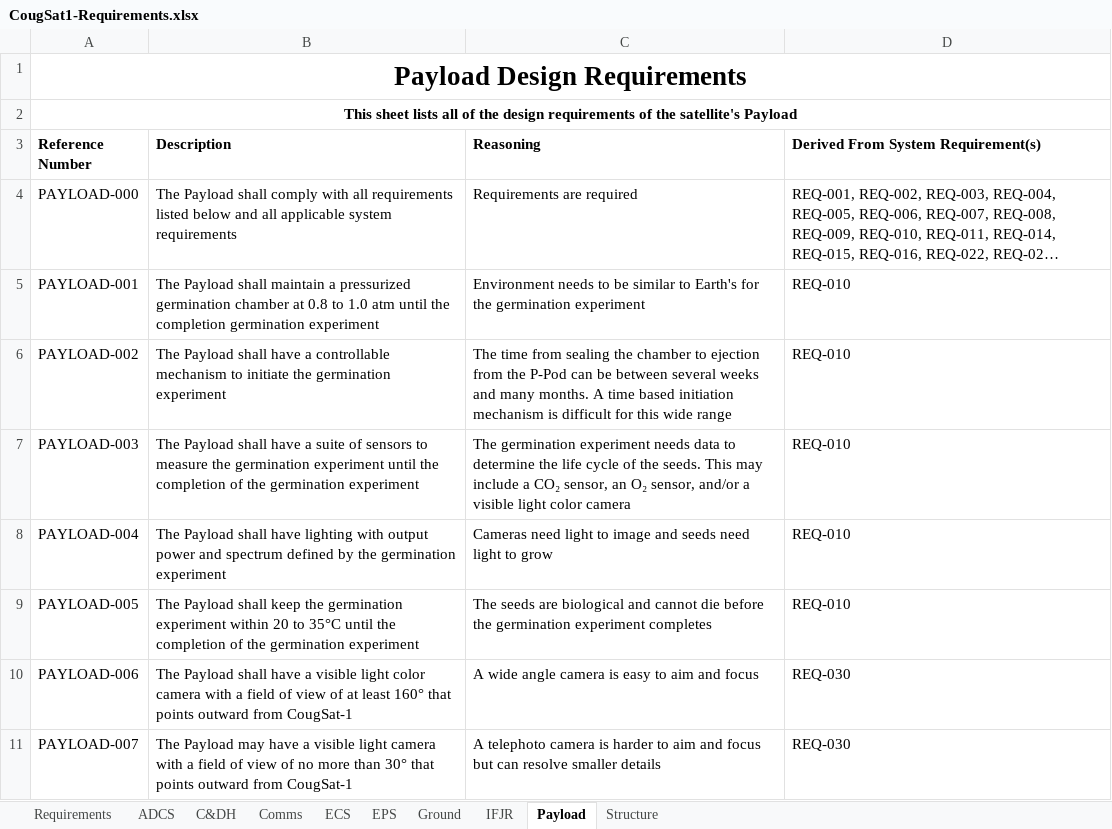
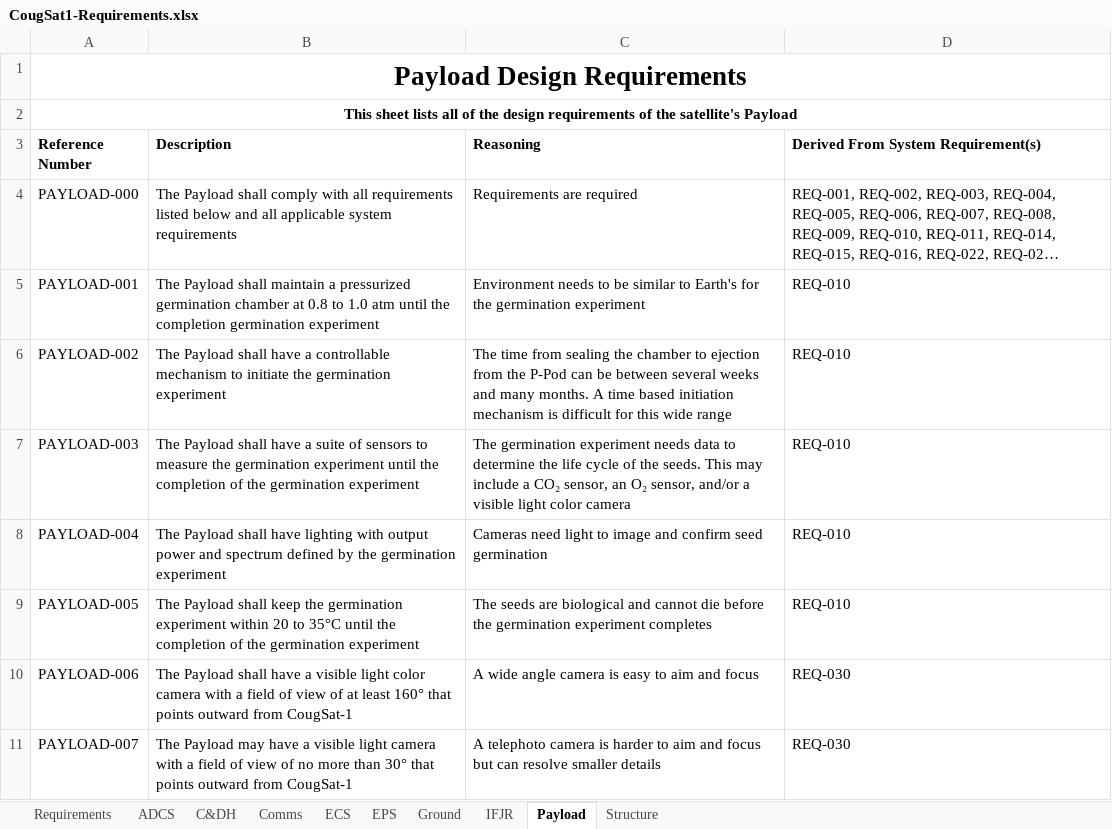
Before and after one commit to CougsInSpace/CougSat1-Hardware, an Excel workbook: CougSat1/CougSat1-Requirements.xlsx, sheet Payload, drawn as a sheet; only a part is shown; long unchanged cells end in …; values as stored, in another font and other column widths than the file's, no borders; the diff names each change by its address in the sheet, - before the commit and + after, or states it on an @@ line.

Commit message:
Fixed PAYLOAD-004 Reasoning

```diff
--- a/CougSat1/CougSat1-Requirements.xlsx (sheet Payload)
+++ b/CougSat1/CougSat1-Requirements.xlsx (sheet Payload)
-C8 (Reasoning): …image and seeds need light to grow
+C8 (Reasoning): …image and confirm seed germination
```
